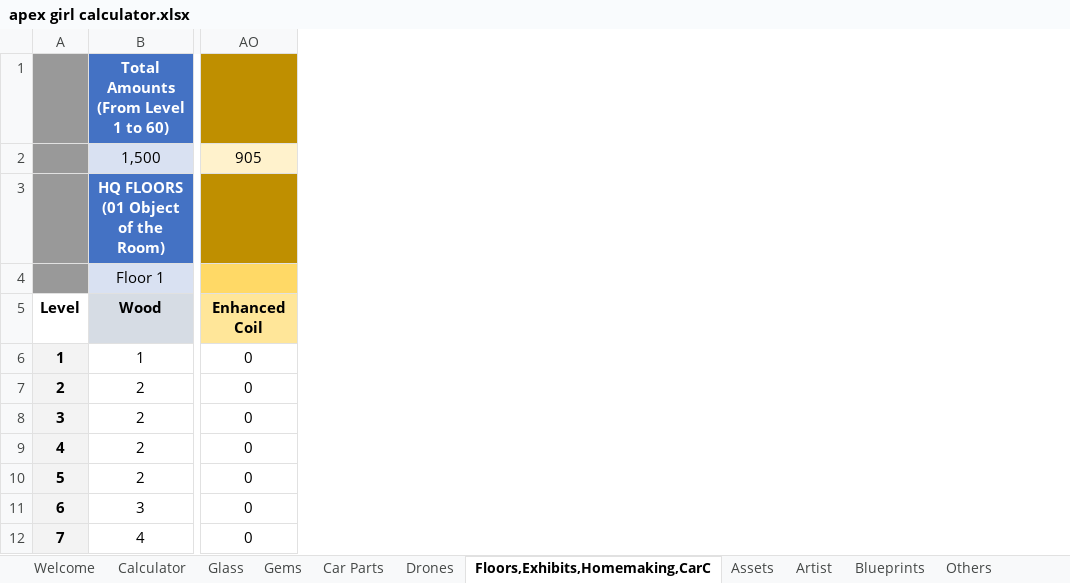
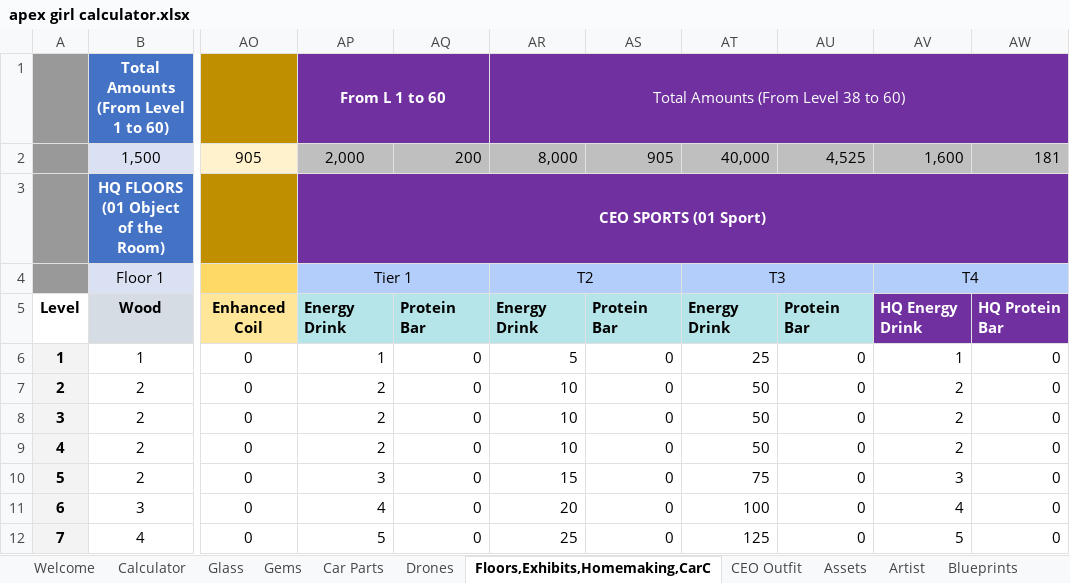
Before and after one commit to IamClumsy/ktsunified, an Excel workbook: src/data/apex girl calculator.xlsx, sheet Floors,Exhibits,Homemaking,CarC, drawn as a sheet; only a part is shown, gaps mark what is left out; values as stored, in another font and other column widths than the file's, no borders; the diff names each change by its address in the sheet, - before the commit and + after, or states it on an @@ line.

```diff
--- a/src/data/apex girl calculator.xlsx (sheet Floors,Exhibits,Homemaking,CarC)
+++ b/src/data/apex girl calculator.xlsx (sheet Floors,Exhibits,Homemaking,CarC)
+sheet tab: CEO Outfit
+column AP, rows 1-12: From L 1 to 60 | 2,000 | CEO SPORTS (01 Sport) | Tier 1 | Energy Drink | 1 | 2 | 2 | 2 | 3 | 4 | 5
+column AQ, rows 2-12: 200 |  |  | Protein Bar | 0 | 0 | 0 | 0 | 0 | 0 | 0
+column AR, rows 1-12: Total Amounts (From Level 38 to 60) | 8,000 |  | T2 | Energy Drink | 5 | 10 | 10 | 10 | 15 | 20 | 25
+column AS, rows 2-12: 905 |  |  | Protein Bar | 0 | 0 | 0 | 0 | 0 | 0 | 0
+column AT, rows 2-12: 40,000 |  | T3 | Energy Drink | 25 | 50 | 50 | 50 | 75 | 100 | 125
+column AU, rows 2-12: 4,525 |  |  | Protein Bar | 0 | 0 | 0 | 0 | 0 | 0 | 0
+column AV, rows 2-12: 1,600 |  | T4 | HQ Energy Drink | 1 | 2 | 2 | 2 | 3 | 4 | 5
+column AW, rows 2-12: 181 |  |  | HQ Protein Bar | 0 | 0 | 0 | 0 | 0 | 0 | 0
```
Also changed, not shown: sheet Blueprints, sheet Glass, sheet Gems, sheet Drones, 7 other files.
